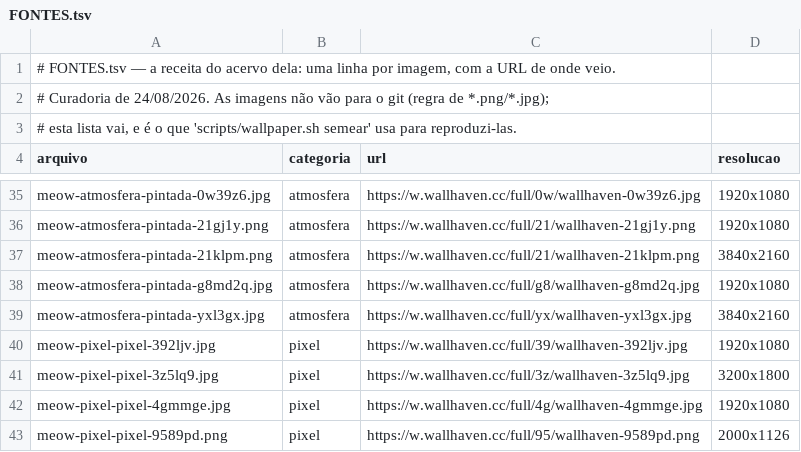
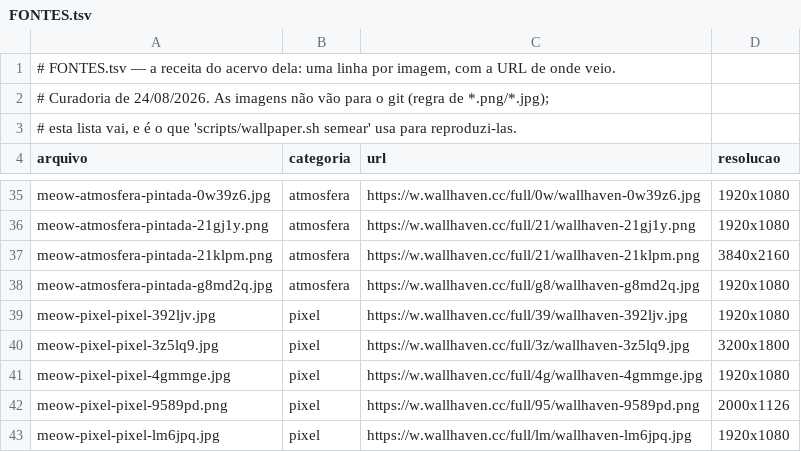
Before and after one commit to vitoriamariadb/MeowSystem, a TSV file: wallpapers/FONTES.tsv, drawn as a sheet; only a part is shown, gaps mark what is left out; the shorter side is filled out with more unchanged rows; the diff names each change by its address in the sheet, - before the commit and + after, or states it on an @@ line.

Commit message:
fix: fora o vaporwave das piramides -- ela odiou, e o odio dela e criterio
O `meow-atmosfera-pintada-yxl3gx.jpg` (piramides pastel com golfinhos, estilo
vaporwave) saiu do acervo a pedido dela, no primeiro dia em que a rotacao
comecou a girar de verdade. Sai da receita e entra na lista de banidos, entao
nenhum `semear` o traz de volta -- nem aqui, nem numa maquina reinstalada.

Sao 54 papeis de parede agora. Nenhum abaixo de 1920x1080.

```diff
--- a/wallpapers/FONTES.tsv
+++ b/wallpapers/FONTES.tsv
-row 39: meow-atmosfera-pintada-yxl3gx.jpg | atmosfera | https://w.wallhaven.cc/full/yx/wallhaven-yxl3gx.jpg | 3840x2160
```
Also changed, not shown: 1 other file.
